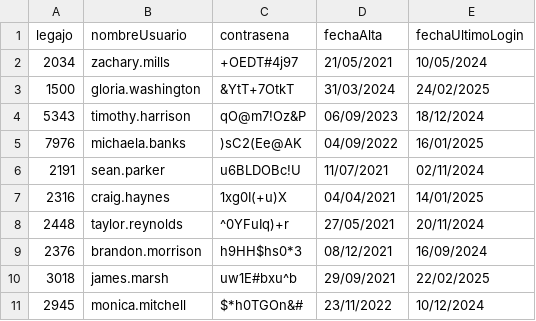
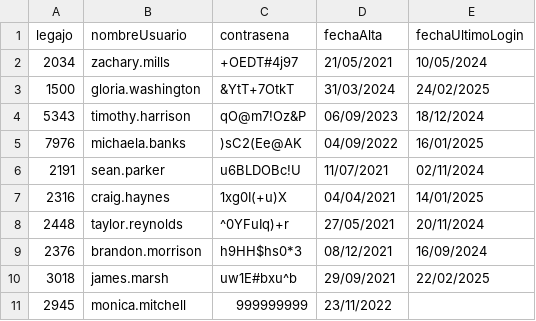
Before and after one commit to sebas663/cai-TPIntegradorCorto, a CSV file: TemplateTPCorto/Persistencia/DataBase/Tablas/credenciales.csv, drawn as a sheet.

```diff
--- a/TemplateTPCorto/Persistencia/DataBase/Tablas/credenciales.csv
+++ b/TemplateTPCorto/Persistencia/DataBase/Tablas/credenciales.csv
@@ -10,2 +10,2 @@ legajo;nombreUsuario;contrasena;fechaAlta;fechaUltimoLogin
 3018;james.marsh;uw1E#bxu^b;29/09/2021;22/02/2025
-2945;monica.mitchell;$*h0TGOn&#;23/11/2022;10/12/2024
+2945;monica.mitchell;999999999;23/11/2022;
```
Also changed, not shown: 16 other files.
